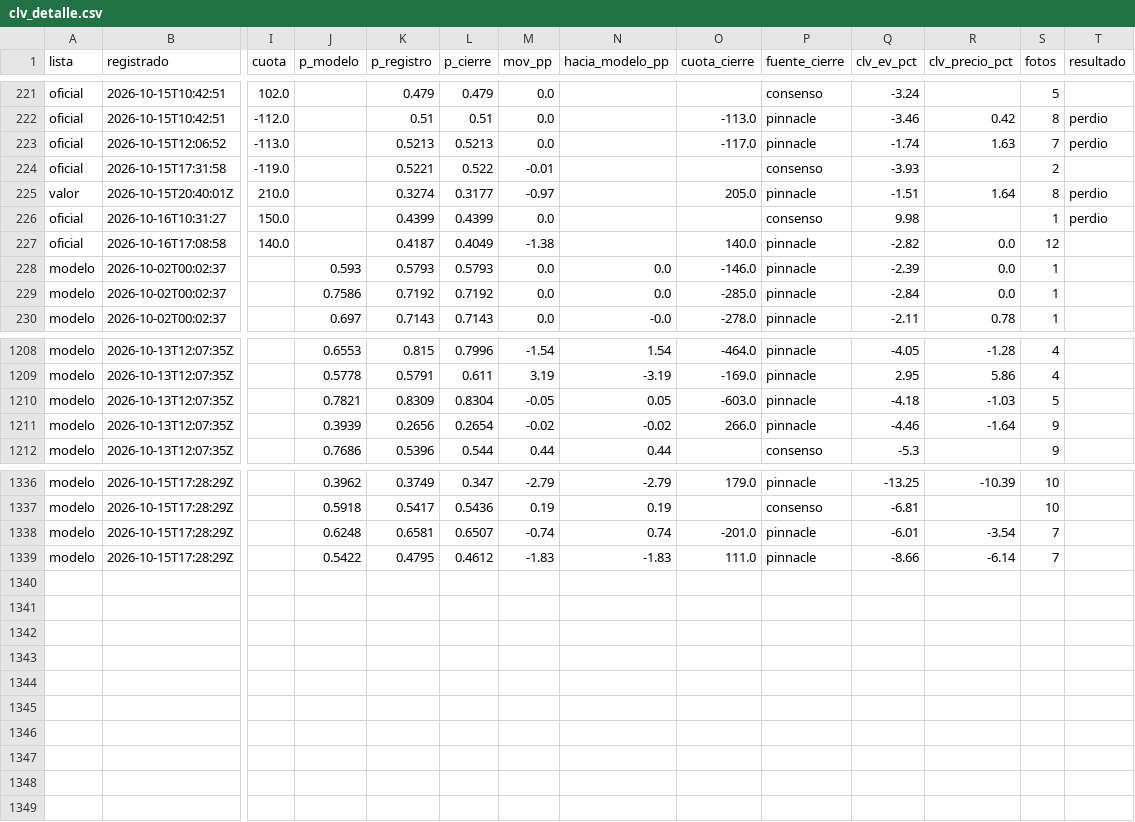
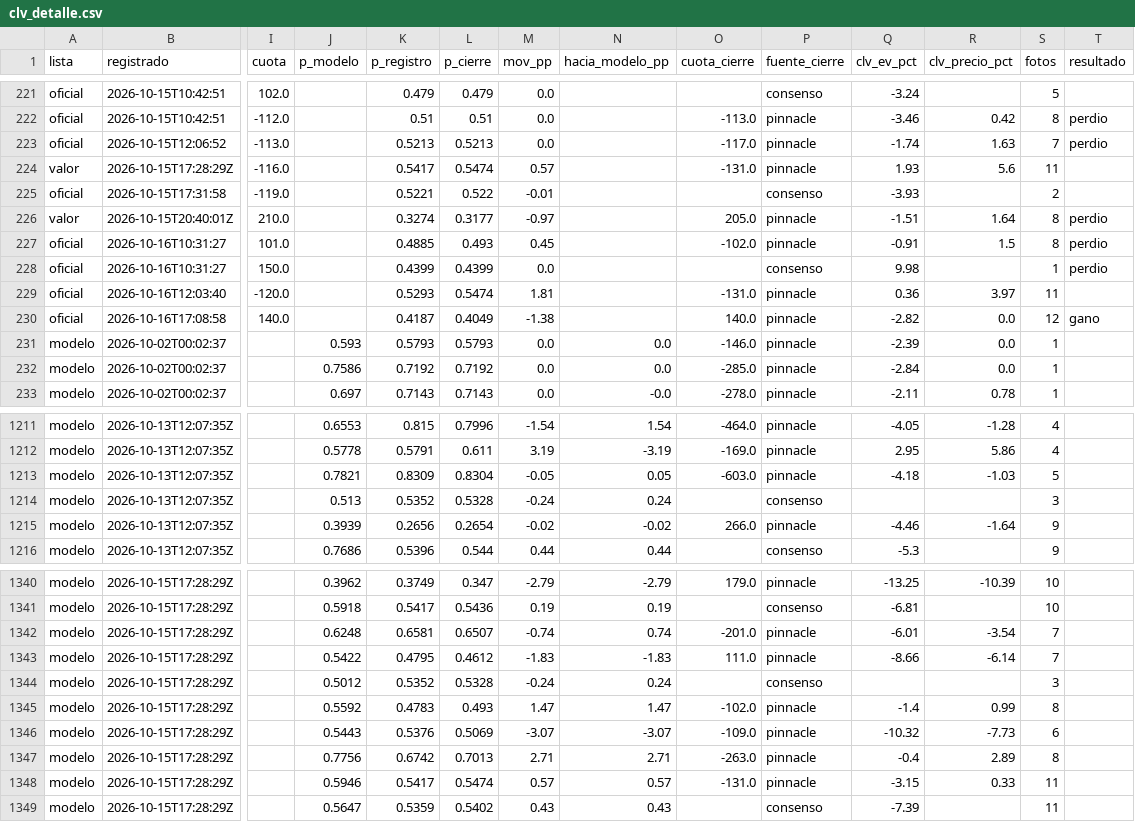
Before and after one commit to tenisman12/edgeline, a CSV file: salida/clv_detalle.csv, drawn as a sheet; only a part is shown, gaps mark what is left out; addresses are those after the commit; rows hold the shown columns only; the diff names each change by its address in the sheet, - before the commit and + after, or states it on an @@ line.

```diff
--- a/salida/clv_detalle.csv
+++ b/salida/clv_detalle.csv
+row 224: valor | 2026-10-15T17:28:29Z | -116.0 |  | 0.5417 | 0.5474 | 0.57 |  | -131.0 | pinnacle | 1.93 | 5.6 | 11
+row 227: oficial | 2026-10-16T10:31:27 | 101.0 |  | 0.4885 | 0.493 | 0.45 |  | -102.0 | pinnacle | -0.91 | 1.5 | 8 | perdio
+row 229: oficial | 2026-10-16T12:03:40 | -120.0 |  | 0.5293 | 0.5474 | 1.81 |  | -131.0 | pinnacle | 0.36 | 3.97 | 11
-T230 (resultado): (empty)
+T230 (resultado): gano
+row 1214: modelo | 2026-10-13T12:07:35Z |  | 0.513 | 0.5352 | 0.5328 | -0.24 | 0.24 |  | consenso |  |  | 3
+row 1344: modelo | 2026-10-15T17:28:29Z |  | 0.5012 | 0.5352 | 0.5328 | -0.24 | 0.24 |  | consenso |  |  | 3
+row 1345: modelo | 2026-10-15T17:28:29Z |  | 0.5592 | 0.4783 | 0.493 | 1.47 | 1.47 | -102.0 | pinnacle | -1.4 | 0.99 | 8
+row 1346: modelo | 2026-10-15T17:28:29Z |  | 0.5443 | 0.5376 | 0.5069 | -3.07 | -3.07 | -109.0 | pinnacle | -10.32 | -7.73 | 6
+row 1347: modelo | 2026-10-15T17:28:29Z |  | 0.7756 | 0.6742 | 0.7013 | 2.71 | 2.71 | -263.0 | pinnacle | -0.4 | 2.89 | 8
+row 1348: modelo | 2026-10-15T17:28:29Z |  | 0.5946 | 0.5417 | 0.5474 | 0.57 | 0.57 | -131.0 | pinnacle | -3.15 | 0.33 | 11
+row 1349: modelo | 2026-10-15T17:28:29Z |  | 0.5647 | 0.5359 | 0.5402 | 0.43 | 0.43 |  | consenso | -7.39 |  | 11
```
Also changed, not shown: salida/espn_predictor_vivo.csv, salida/historial_decidir.csv, 57 other files.
